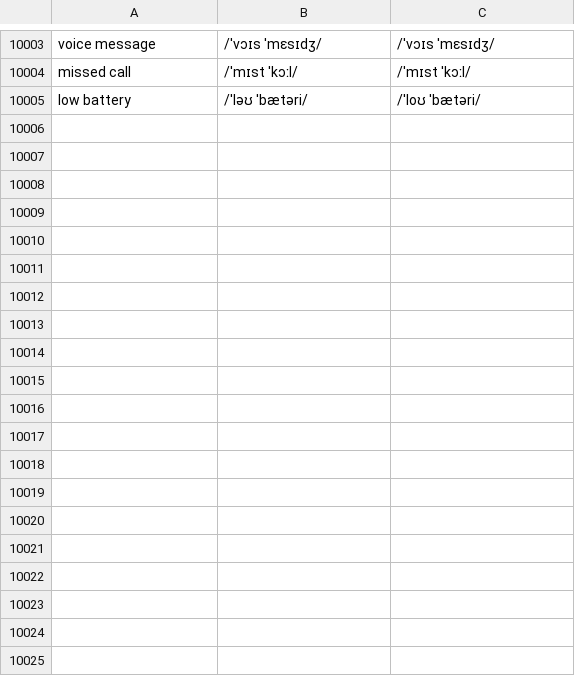
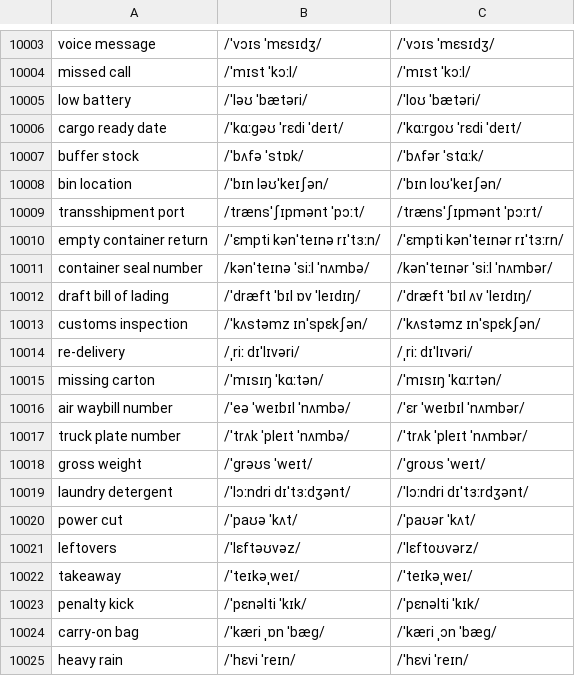
Before and after one commit to luun57789-byte/logistics-english, a TSV file: source/ipa.tsv, drawn as a sheet; only a part is shown, gaps mark what is left out; the diff covers the shown part only.

```diff
--- a/source/ipa.tsv
+++ b/source/ipa.tsv
@@ -10005 +10005,21 @@ missed call	/ˈmɪst ˈkɔːl/	/ˈmɪst ˈkɔːl/
 low battery	/ˈləʊ ˈbætəri/	/ˈloʊ ˈbætəri/
+cargo ready date	/ˈkɑːɡəʊ ˈrɛdi ˈdeɪt/	/ˈkɑːrɡoʊ ˈrɛdi ˈdeɪt/
+buffer stock	/ˈbʌfə ˈstɒk/	/ˈbʌfər ˈstɑːk/
+bin location	/ˈbɪn ləʊˈkeɪʃən/	/ˈbɪn loʊˈkeɪʃən/
+transshipment port	/trænsˈʃɪpmənt ˈpɔːt/	/trænsˈʃɪpmənt ˈpɔːrt/
+empty container return	/ˈɛmpti kənˈteɪnə rɪˈtɜːn/	/ˈɛmpti kənˈteɪnər rɪˈtɜːrn/
+container seal number	/kənˈteɪnə ˈsiːl ˈnʌmbə/	/kənˈteɪnər ˈsiːl ˈnʌmbər/
+draft bill of lading	/ˈdræft ˈbɪl ɒv ˈleɪdɪŋ/	/ˈdræft ˈbɪl ʌv ˈleɪdɪŋ/
+customs inspection	/ˈkʌstəmz ɪnˈspɛkʃən/	/ˈkʌstəmz ɪnˈspɛkʃən/
+re-delivery	/ˌriː dɪˈlɪvəri/	/ˌriː dɪˈlɪvəri/
+missing carton	/ˈmɪsɪŋ ˈkɑːtən/	/ˈmɪsɪŋ ˈkɑːrtən/
+air waybill number	/ˈeə ˈweɪbɪl ˈnʌmbə/	/ˈɛr ˈweɪbɪl ˈnʌmbər/
+truck plate number	/ˈtrʌk ˈpleɪt ˈnʌmbə/	/ˈtrʌk ˈpleɪt ˈnʌmbər/
+gross weight	/ˈɡrəʊs ˈweɪt/	/ˈɡroʊs ˈweɪt/
+laundry detergent	/ˈlɔːndri dɪˈtɜːdʒənt/	/ˈlɔːndri dɪˈtɜːrdʒənt/
+power cut	/ˈpaʊə ˈkʌt/	/ˈpaʊər ˈkʌt/
+leftovers	/ˈlɛftəʊvəz/	/ˈlɛftoʊvərz/
+takeaway	/ˈteɪkəˌweɪ/	/ˈteɪkəˌweɪ/
+penalty kick	/ˈpɛnəlti ˈkɪk/	/ˈpɛnəlti ˈkɪk/
+carry-on bag	/ˈkæri ˌɒn ˈbæɡ/	/ˈkæri ˌɔn ˈbæɡ/
+heavy rain	/ˈhɛvi ˈreɪn/	/ˈhɛvi ˈreɪn/
```
Also changed, not shown: 41 added rows elsewhere in this file, 5 other files.
